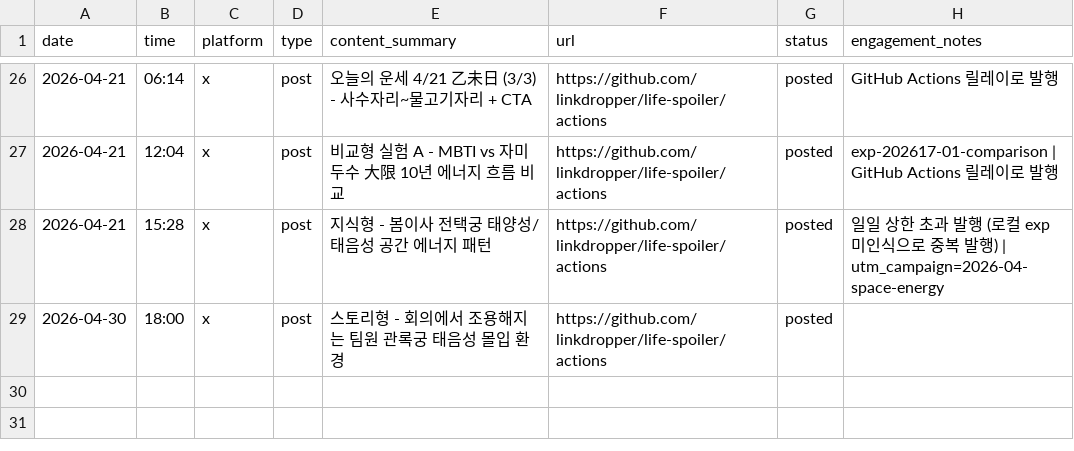
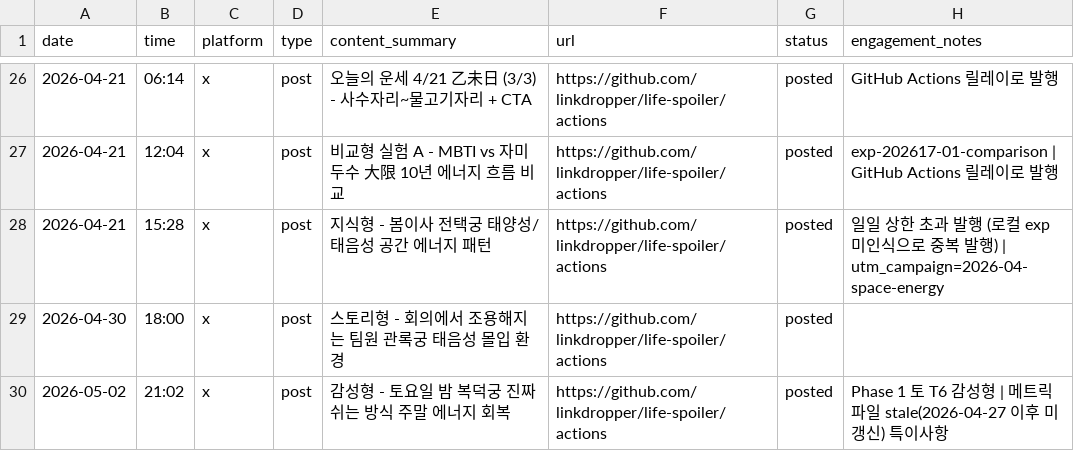
Before and after one commit to LinkDropper/life-spoiler, a CSV file: docs/social-tracker.csv, drawn as a sheet; only a part is shown, gaps mark what is left out; the diff names each change by its address in the sheet, - before the commit and + after, or states it on an @@ line.

```diff
--- a/docs/social-tracker.csv
+++ b/docs/social-tracker.csv
+row 30: 2026-05-02 | 21:02 | x | post | 감성형 - 토요일 밤 복덕궁 진짜 쉬는 방식 주말 에너지 회복 | https://github.com/linkdropper/life-spoiler/actions | posted | Phase 1 토 T6 감성형 | 메트릭 파일 stale(2026-04-27 이후 미갱신) 특이사항
```
